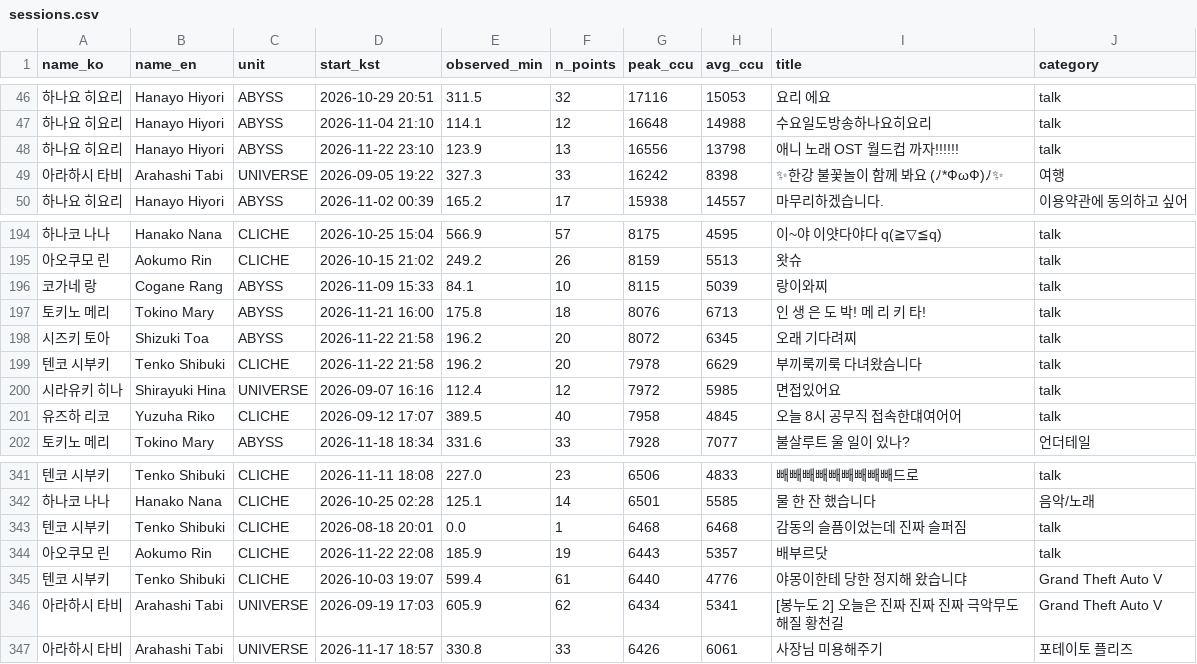
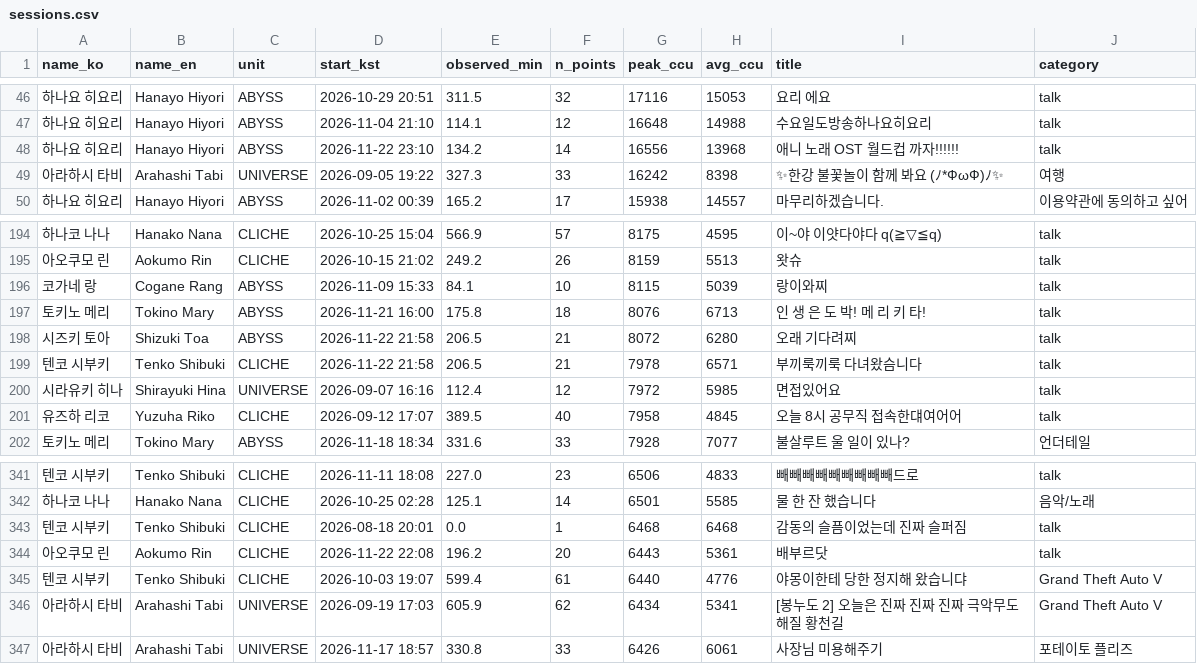
Before and after one commit to Argenviol/stellive-analytics, a CSV file: youtube_analyze_all/08_live_viewership/data/sessions.csv, drawn as a sheet; only a part is shown, gaps mark what is left out.

```diff
--- a/youtube_analyze_all/08_live_viewership/data/sessions.csv
+++ b/youtube_analyze_all/08_live_viewership/data/sessions.csv
@@ -47,3 +47,3 @@ name_ko,name_en,unit,start_kst,observed_min,n_points,peak_ccu,avg_ccu,title,cate
 하나요 히요리,Hanayo Hiyori,ABYSS,2026-11-04 21:10,114.1,12,16648,14988,수요일도방송하나요히요리,talk
-하나요 히요리,Hanayo Hiyori,ABYSS,2026-11-22 23:10,123.9,13,16556,13798,애니 노래 OST 월드컵 까자!!!!!!,talk
+하나요 히요리,Hanayo Hiyori,ABYSS,2026-11-22 23:10,134.2,14,16556,13968,애니 노래 OST 월드컵 까자!!!!!!,talk
 아라하시 타비,Arahashi Tabi,UNIVERSE,2026-09-05 19:22,327.3,33,16242,8398,✨한강 불꽃놀이 함께 봐요 (ﾉ*ФωФ)ﾉ✨,여행
@@ -200,4 +200,4 @@ name_ko,name_en,unit,start_kst,observed_min,n_points,peak_ccu,avg_ccu,title,cate
 토키노 메리,Tokino Mary,ABYSS,2026-11-21 16:00,175.8,18,8076,6713,인 생 은 도 박! 메 리 키 타!,talk
-시즈키 토아,Shizuki Toa,ABYSS,2026-11-22 21:58,196.2,20,8072,6345,오래 기다려찌,talk
-텐코 시부키,Tenko Shibuki,CLICHE,2026-11-22 21:58,196.2,20,7978,6629,부끼룩끼룩 다녀왔슴니다,talk
+시즈키 토아,Shizuki Toa,ABYSS,2026-11-22 21:58,206.5,21,8072,6280,오래 기다려찌,talk
+텐코 시부키,Tenko Shibuki,CLICHE,2026-11-22 21:58,206.5,21,7978,6571,부끼룩끼룩 다녀왔슴니다,talk
 시라유키 히나,Shirayuki Hina,UNIVERSE,2026-09-07 16:16,112.4,12,7972,5985,면접있어요,talk
@@ -349,3 +349,3 @@ name_ko,name_en,unit,start_kst,observed_min,n_points,peak_ccu,avg_ccu,title,cate
 텐코 시부키,Tenko Shibuki,CLICHE,2026-08-18 20:01,0.0,1,6468,6468,감동의 슬픔이었는데 진짜 슬퍼짐 ,talk
-아오쿠모 린,Aokumo Rin,CLICHE,2026-11-22 22:08,185.9,19,6443,5357,배부르닷,talk
+아오쿠모 린,Aokumo Rin,CLICHE,2026-11-22 22:08,196.2,20,6443,5361,배부르닷,talk
 텐코 시부키,Tenko Shibuki,CLICHE,2026-10-03 19:07,599.4,61,6440,4776,야몽이한테 당한 정지해 왔습니댜,Grand Theft Auto V
```
Also changed, not shown: youtube_analyze_all/08_live_viewership/data/member_metrics.csv, 12 other files.
